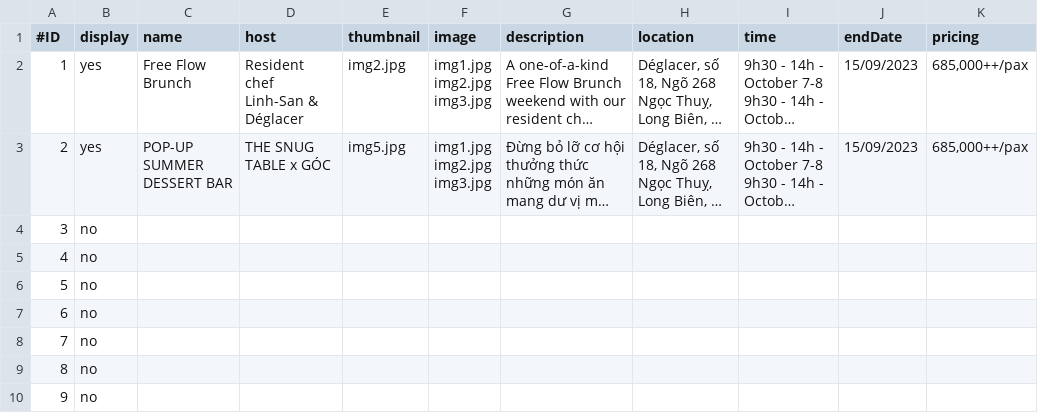
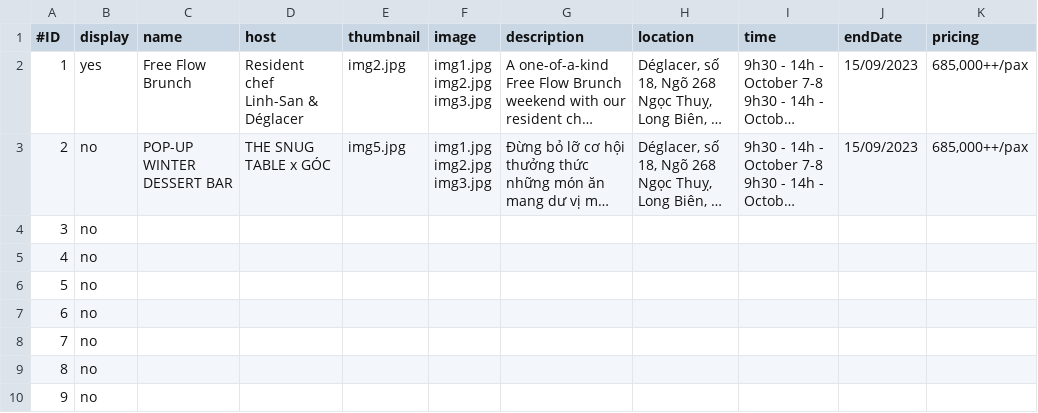
Before and after one commit to tiendao2501/tiendao2501, a CSV file: events.csv, drawn as a sheet; only a part is shown; long unchanged cells end in …; the diff names each change by its address in the sheet, - before the commit and + after, or states it on an @@ line.

Commit message:
update event-detail screen
Update event detail screen when user tap on "View detail" in one specific event in the homescreen.

```diff
--- a/events.csv
+++ b/events.csv
-B3 (display): yes
+B3 (display): no
-C3 (name): POP-UP SUMMER DESSERT BAR
+C3 (name): POP-UP WINTER DESSERT BAR
```
Also changed, not shown: 6 other files.
